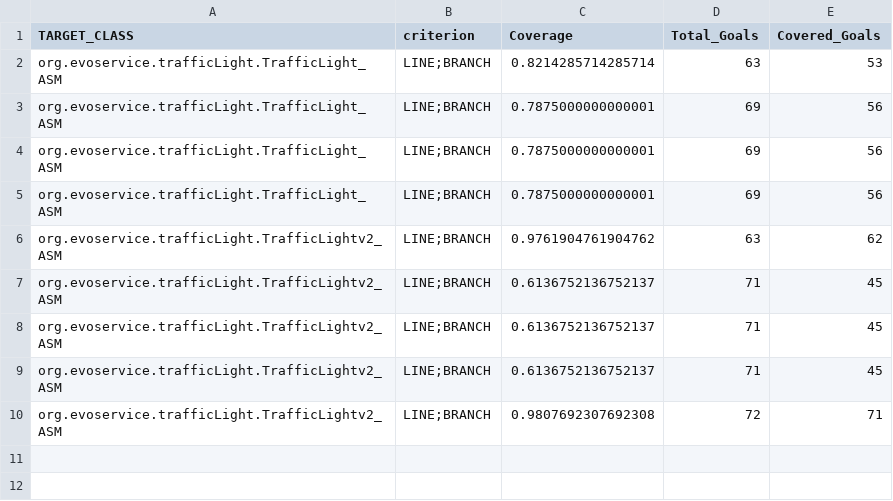
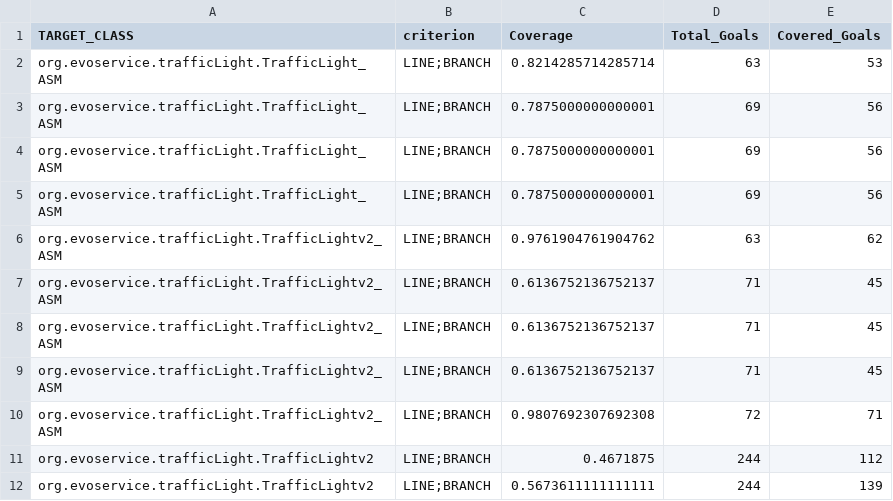
Before and after one commit to isaacmaffeis/evosuite-tutorial, a CSV file: examples/asm/TrafficLight-1.0.6/evosuite-report/statistics.csv, drawn as a sheet.

```diff
--- a/examples/asm/TrafficLight-1.0.6/evosuite-report/statistics.csv
+++ b/examples/asm/TrafficLight-1.0.6/evosuite-report/statistics.csv
@@ -10 +10,3 @@ org.evoservice.trafficLight.TrafficLightv2_ASM,LINE;BRANCH,0.6136752136752137,71
 org.evoservice.trafficLight.TrafficLightv2_ASM,LINE;BRANCH,0.9807692307692308,72,71
+org.evoservice.trafficLight.TrafficLightv2,LINE;BRANCH,0.4671875,244,112
+org.evoservice.trafficLight.TrafficLightv2,LINE;BRANCH,0.5673611111111111,244,139
```
Also changed, not shown: 9 other files.
